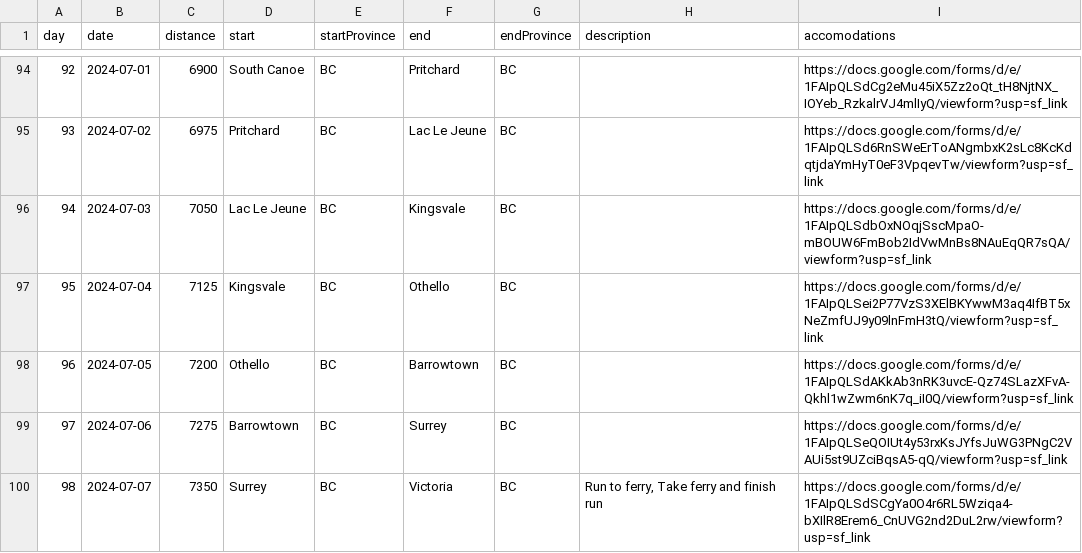
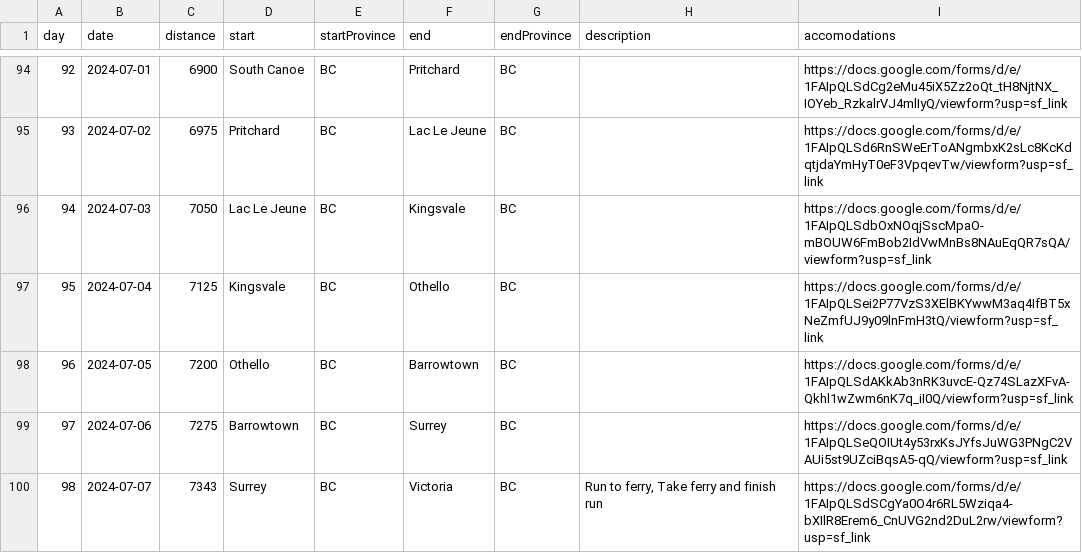
Before and after one commit to davejsdev/ryankeeping.com, a CSV file: src/content/schedule.csv, drawn as a sheet; only a part is shown, gaps mark what is left out.

```diff
--- a/src/content/schedule.csv
+++ b/src/content/schedule.csv
@@ -99,2 +99,2 @@ day,date,distance,start,startProvince,end,endProvince,description,accomodations
 97,2024-07-06,7275,Barrowtown,BC,Surrey,BC,,https://docs.google.com/forms/d/e/1FAIpQLSeQOIUt4y53rxKsJYfsJuWG3PNgC2VAUi5st9UZciBqsA5-qQ/viewform?usp=sf_link
-98,2024-07-07,7350,Surrey,BC,Victoria,BC,"Run to ferry, Take ferry and finish run",https://docs.google.com/forms/d/e/1FAIpQLSdSCgYa0O4r6RL5Wziqa4-bXIlR8Erem6_CnUVG2nd2DuL2rw/viewform?usp=sf_link
+98,2024-07-07,7343,Surrey,BC,Victoria,BC,"Run to ferry, Take ferry and finish run",https://docs.google.com/forms/d/e/1FAIpQLSdSCgYa0O4r6RL5Wziqa4-bXIlR8Erem6_CnUVG2nd2DuL2rw/viewform?usp=sf_link
```
Also changed, not shown: 1 other file.
